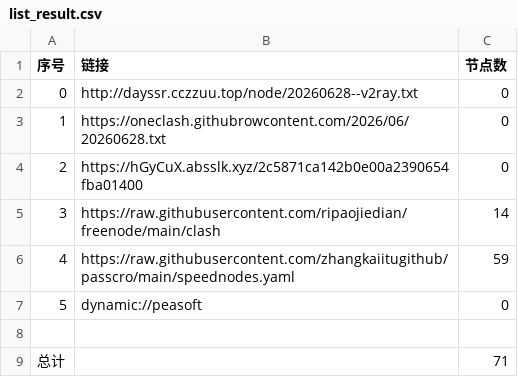
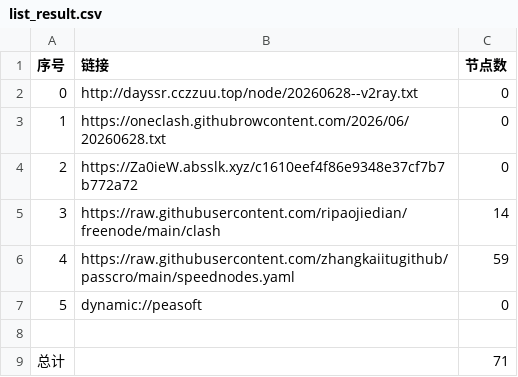
Before and after one commit to obscure1990/AutoMergePublicNodes, a CSV file: list_result.csv, drawn as a sheet.

```diff
--- a/list_result.csv
+++ b/list_result.csv
@@ -3,3 +3,3 @@
 1,https://oneclash.githubrowcontent.com/2026/06/20260628.txt,0
-2,https://hGyCuX.absslk.xyz/2c5871ca142b0e00a2390654fba01400,0
+2,https://Za0ieW.absslk.xyz/c1610eef4f86e9348e37cf7b7b772a72,0
 3,https://raw.githubusercontent.com/ripaojiedian/freenode/main/clash,14
```
Also changed, not shown: 15 other files.
